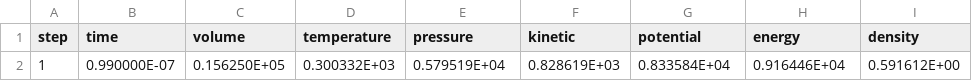
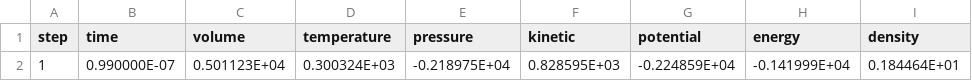
Before and after one commit to flavianowilliams/HICOLM3, a CSV file: examples/H2O/md/thermodynamics.csv, drawn as a sheet; removed rows and columns are numbered as before the commit, all else as after; the diff names each change by its address in the sheet, - before the commit and + after, or states it on an @@ line.

```diff
--- a/examples/H2O/md/thermodynamics.csv
+++ b/examples/H2O/md/thermodynamics.csv
-row 2: 1 | 0.990000E-07 | 0.156250E+05 | 0.300332E+03 | 0.579519E+04 | 0.828619E+03 | 0.833584E+04 | 0.916446E+04 | 0.591612E+00
+row 2: 1 | 0.990000E-07 | 0.501123E+04 | 0.300324E+03 | -0.218975E+04 | 0.828595E+03 | -0.224859E+04 | -0.141999E+04 | 0.184464E+01
```
Also changed, not shown: examples/H2O/md/atoms.csv, examples/H2O/md/lattice.csv, 7 other files.
